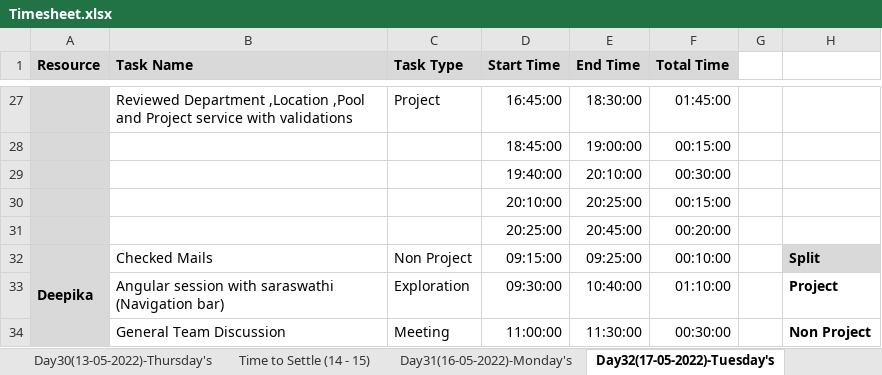
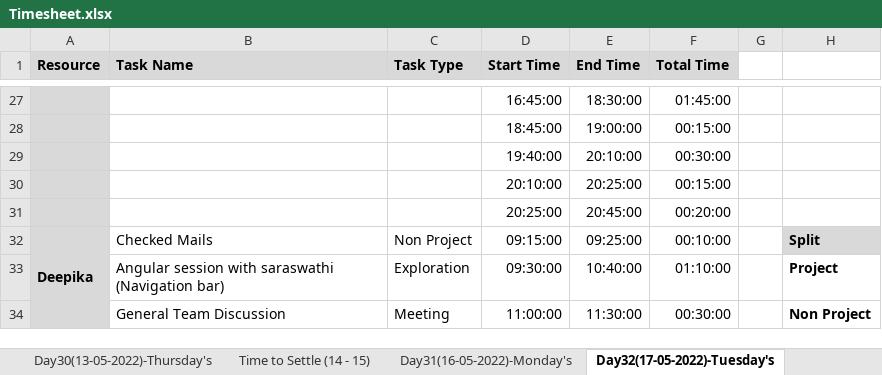
Before and after one commit to TeamAlpha01/Project, an Excel workbook: Process/Timesheet/Timesheet.xlsx, sheet Day32(17-05-2022)-Tuesday's, drawn as a sheet; only a part is shown, gaps mark what is left out; values as stored, in another font and other column widths than the file's, no borders; conditional formats not drawn; the diff covers the shown part only; the diff names each change by its address in the sheet, - before the commit and + after, or states it on an @@ line.

```diff
--- a/Process/Timesheet/Timesheet.xlsx (sheet Day32(17-05-2022)-Tuesday's)
+++ b/Process/Timesheet/Timesheet.xlsx (sheet Day32(17-05-2022)-Tuesday's)
-B27 (Task Name): Reviewed Department ,Location ,Pool and Project service with validations
+B27 (Task Name): (empty)
-C27 (Task Type): Project
+C27 (Task Type): (empty)
```
Also changed, not shown: 2 added rows, 2 removed rows and 28 edited cells elsewhere in this sheet, sheet Day31(16-05-2022)-Monday's, 2 other files.
